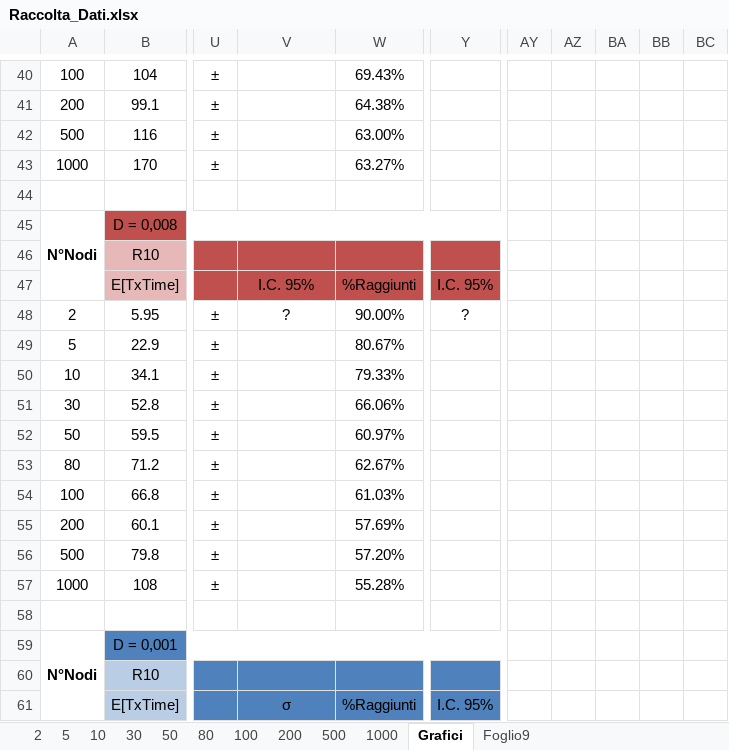
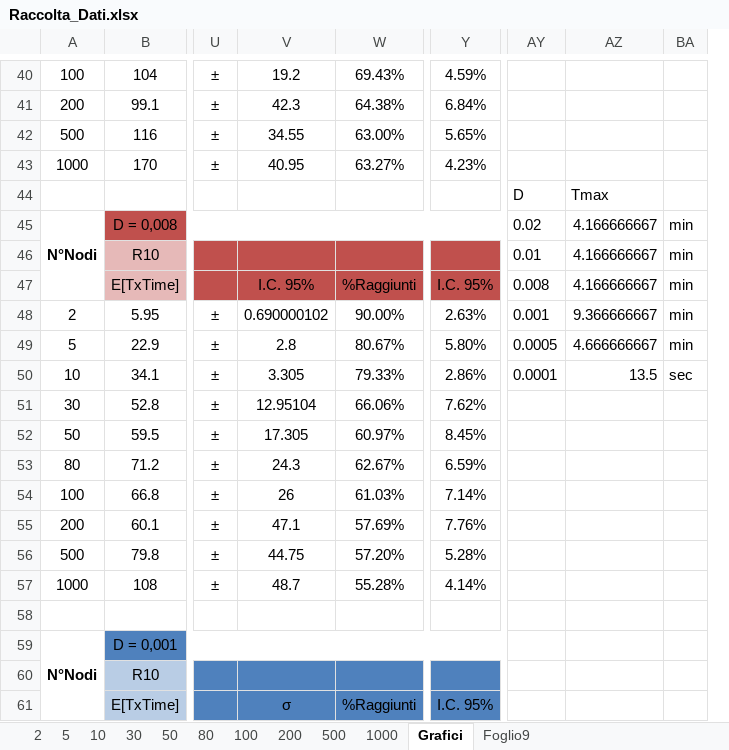
Before and after one commit to lorenzo-pagliari/Tesi, an Excel workbook: altri_doc/Raccolta_Dati.xlsx, sheet Grafici, drawn as a sheet; only a part is shown, gaps mark what is left out; values as stored, in another font and other column widths than the file's, no borders; charts and pictures not drawn; removed rows and columns are numbered as before the commit, all else as after; rows hold the shown columns only; the diff covers the shown part only; the diff names each change by its address in the sheet, - before the commit and + after, or states it on an @@ line.

```diff
--- a/altri_doc/Raccolta_Dati.xlsx (sheet Grafici)
+++ b/altri_doc/Raccolta_Dati.xlsx (sheet Grafici)
-column AY, empty
-column AZ, empty
-column BA, empty
-column BB, empty
-column BC, empty
+column AY, rows 44-50: D | 0.02 | 0.01 | 0.008 | 0.001 | 0.0005 | 0.0001
+column AZ, rows 44-50: Tmax | 4.166666667 | 4.166666667 | 4.166666667 | 9.366666667 | 4.666666667 | 13.5
+column BA, rows 45-50: min | min | min | min | min | sec
-V40: (empty)
+V40: 19.2
-Y40: (empty)
+Y40: 4.59%
-V41: (empty)
+V41: 42.3
-Y41: (empty)
+Y41: 6.84%
-V42: (empty)
+V42: 34.55
-Y42: (empty)
+Y42: 5.65%
-V43: (empty)
+V43: 40.95
-Y43: (empty)
+Y43: 4.23%
-row 44: (empty)
+row 44:  |  |  |  |  |  | D | Tmax
-V48: ?
+V48: 0.690000102
-Y48: ?
+Y48: 2.63%
-V49: (empty)
+V49: 2.8
-Y49: (empty)
+Y49: 5.80%
-V50: (empty)
+V50: 3.305
-Y50: (empty)
+Y50: 2.86%
-V51: (empty)
+V51: 12.95104
-Y51: (empty)
+Y51: 7.62%
-V52: (empty)
+V52: 17.305
-Y52: (empty)
+Y52: 8.45%
-V53: (empty)
+V53: 24.3
-Y53: (empty)
+Y53: 6.59%
-V54: (empty)
+V54: 26
-Y54: (empty)
+Y54: 7.14%
-V55: (empty)
+V55: 47.1
-Y55: (empty)
+Y55: 7.76%
-V56: (empty)
+V56: 44.75
-Y56: (empty)
+Y56: 5.28%
-V57: (empty)
+V57: 48.7
-Y57: (empty)
+Y57: 4.14%
```
Also changed, not shown: 32 edited cells elsewhere in this sheet, charts or pictures, 17 other files.
